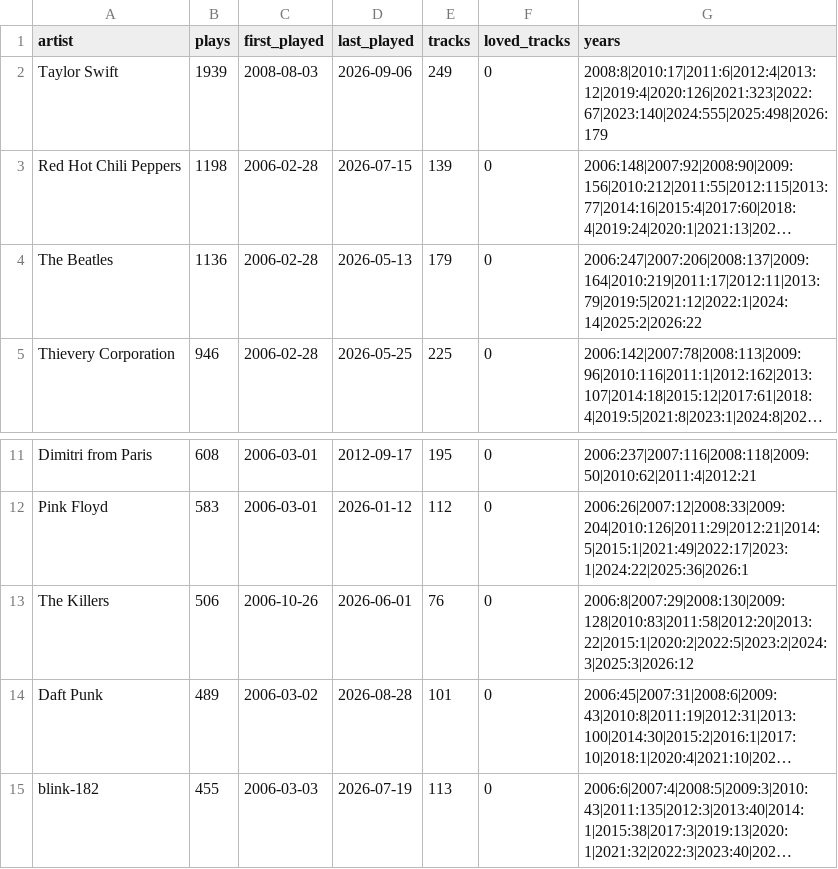
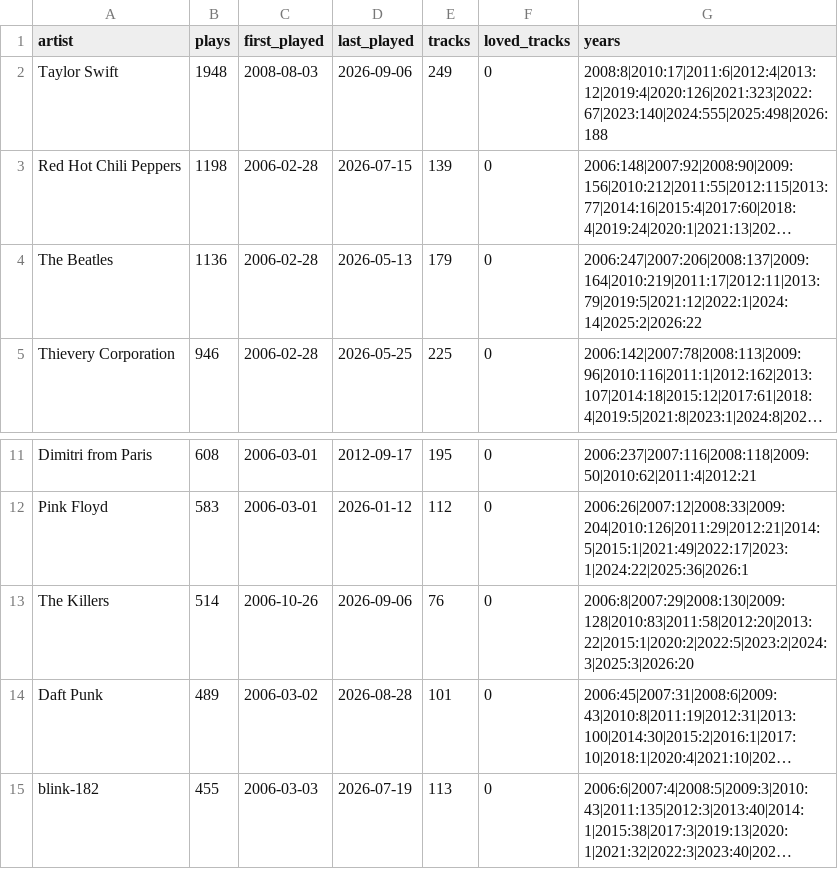
Before and after one commit to akaukora/dashboards, a CSV file: music/artists.csv, drawn as a sheet; only a part is shown, gaps mark what is left out; long unchanged cells end in …; the diff covers the shown part only; the diff names each change by its address in the sheet, - before the commit and + after, or states it on an @@ line.

```diff
--- a/music/artists.csv
+++ b/music/artists.csv
-B2 (plays): 1939
+B2 (plays): 1948
-G2 (years): 2008:8|2010:17|2011:6|2012:4|2013:12|2019:4|2020:126|2021:323|2022:67|2023:140|2024:555|2025:498|2026:179
+G2 (years): 2008:8|2010:17|2011:6|2012:4|2013:12|2019:4|2020:126|2021:323|2022:67|2023:140|2024:555|2025:498|2026:188
-B13 (plays): 506
+B13 (plays): 514
-D13 (last_played): 2026-06-01
+D13 (last_played): 2026-09-06
-G13 (years): 2006:8|2007:29|2008:130|2009:128|2010:83|2011:58|2012:20|2013:22|2015:1|2020:2|2022:5|2023:2|2024:3|2025:3|2026:12
+G13 (years): 2006:8|2007:29|2008:130|2009:128|2010:83|2011:58|2012:20|2013:22|2015:1|2020:2|2022:5|2023:2|2024:3|2025:3|2026:20
```
Also changed, not shown: 3 added rows and 2 removed rows elsewhere in this file, 2 other files.
